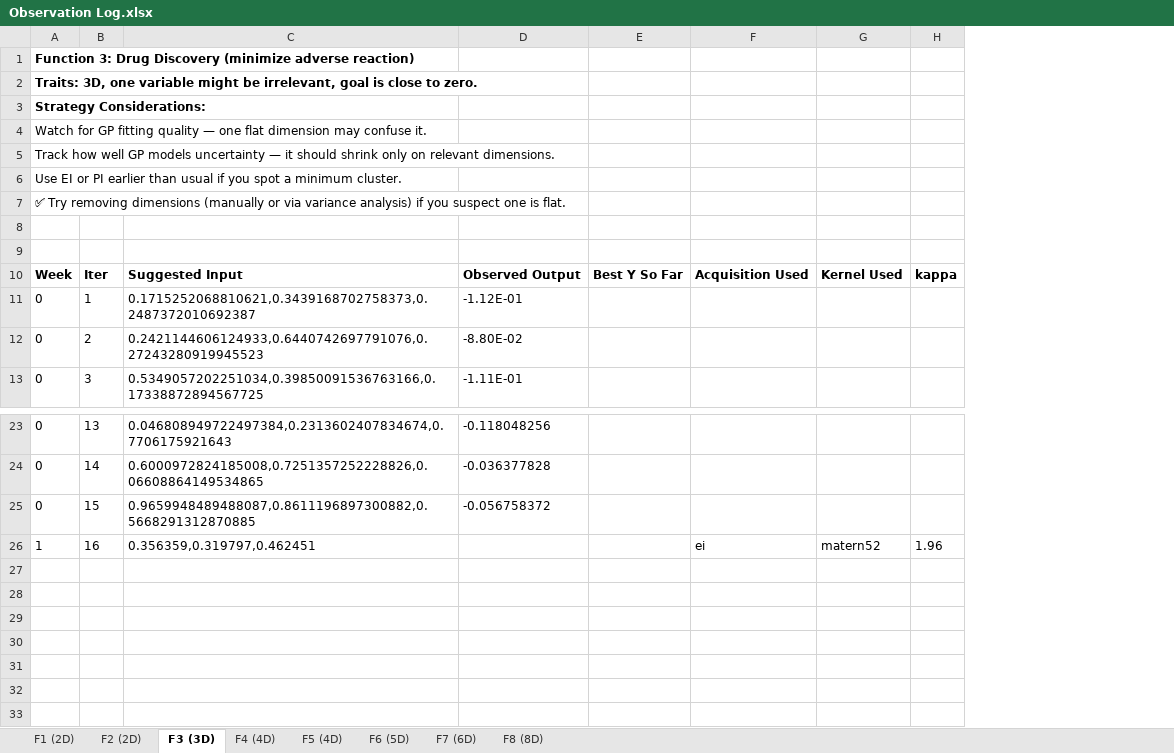
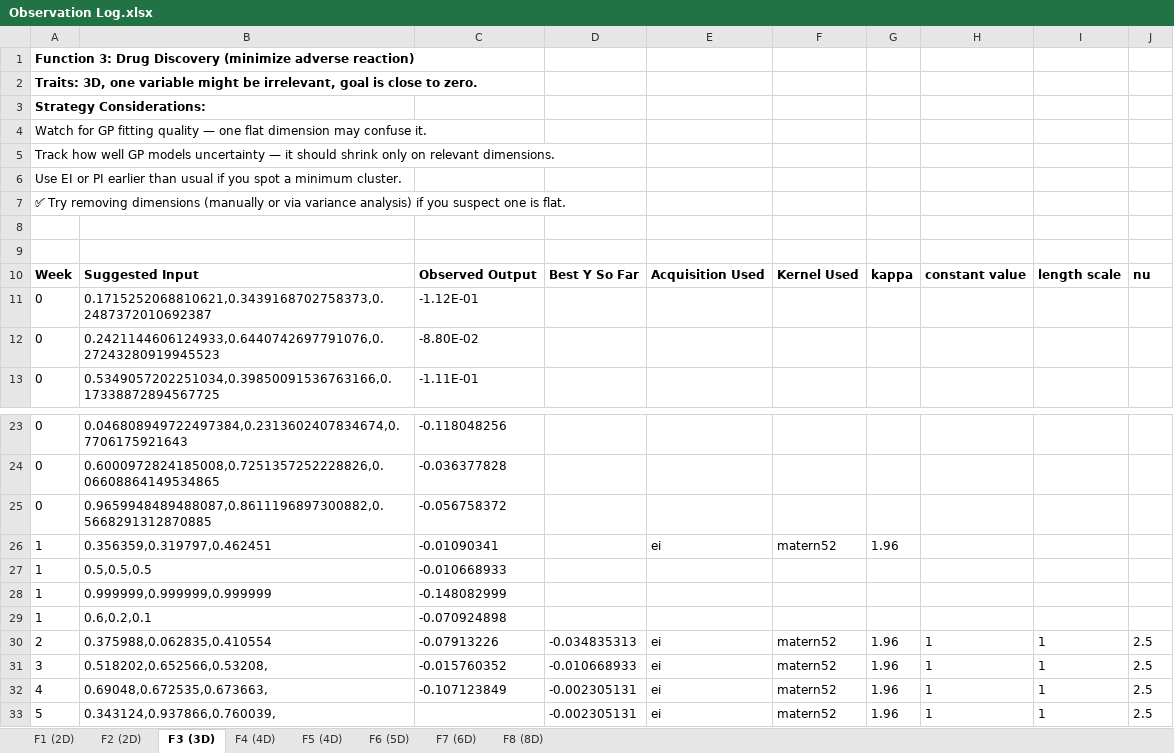
Before and after one commit to satyaniyer-aiml/capstone-bayesian-optimizer, an Excel workbook: journal/Observation Log.xlsx, sheet F3 (3D), drawn as a sheet; only a part is shown, gaps mark what is left out; values as stored, in another font and other column widths than the file's, no borders; removed rows and columns are numbered as before the commit, all else as after; the diff names each change by its address in the sheet, - before the commit and + after, or states it on an @@ line.

```diff
--- a/journal/Observation Log.xlsx (sheet F3 (3D))
+++ b/journal/Observation Log.xlsx (sheet F3 (3D))
-column B, rows 10-13: Iter | 1 | 2 | 3; rows 23-26: 13 | 14 | 15 | 16
+column H, row 10: constant value
+column I, row 10: length scale
+column J, row 10: nu
-C26: (empty)
+C26: -0.01090341
+row 27: 1 | 0.5,0.5,0.5 | -0.010668933
+row 28: 1 | 0.999999,0.999999,0.999999 | -0.148082999
+row 29: 1 | 0.6,0.2,0.1 | -0.070924898
+row 30: 2 | 0.375988,0.062835,0.410554 | -0.07913226 | -0.034835313 | ei | matern52 | 1.96 | 1 | 1 | 2.5
+row 31: 3 | 0.518202,0.652566,0.53208, | -0.015760352 | -0.010668933 | ei | matern52 | 1.96 | 1 | 1 | 2.5
+row 32: 4 | 0.69048,0.672535,0.673663, | -0.107123849 | -0.002305131 | ei | matern52 | 1.96 | 1 | 1 | 2.5
+row 33: 5 | 0.343124,0.937866,0.760039, |  | -0.002305131 | ei | matern52 | 1.96 | 1 | 1 | 2.5
```
Also changed, not shown: sheet F7 (6D), sheet F8 (8D), sheet F6 (5D), sheet F2 (2D), sheet F1 (2D), sheet F5 (4D), 1 more sheet, 50 other files.
